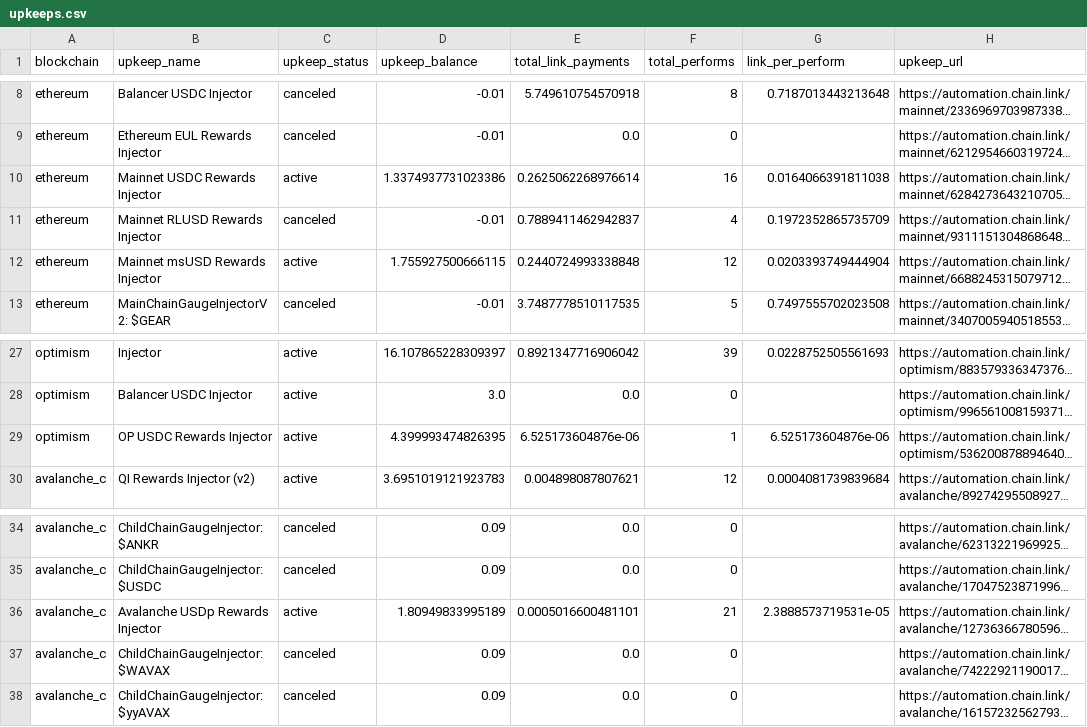
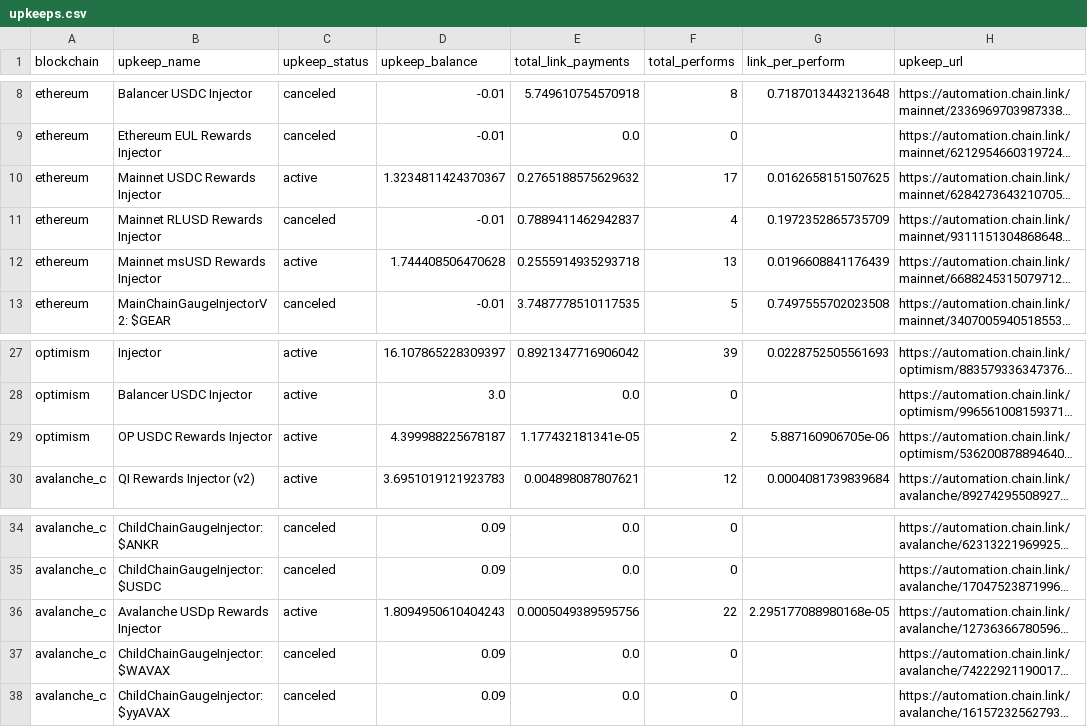
Before and after one commit to balancer/multisig-ops, a CSV file: upkeeps.csv, drawn as a sheet; only a part is shown, gaps mark what is left out; long unchanged cells end in …; the diff names each change by its address in the sheet, - before the commit and + after, or states it on an @@ line.

```diff
--- a/upkeeps.csv
+++ b/upkeeps.csv
-D10 (upkeep_balance): 1.3374937731023386
+D10 (upkeep_balance): 1.3234811424370367
-E10 (total_link_payments): 0.2625062268976614
+E10 (total_link_payments): 0.2765188575629632
-F10 (total_performs): 16
+F10 (total_performs): 17
-G10 (link_per_perform): 0.0164066391811038
+G10 (link_per_perform): 0.0162658151507625
-D12 (upkeep_balance): 1.755927500666115
+D12 (upkeep_balance): 1.744408506470628
-E12 (total_link_payments): 0.2440724993338848
+E12 (total_link_payments): 0.2555914935293718
-F12 (total_performs): 12
+F12 (total_performs): 13
-G12 (link_per_perform): 0.0203393749444904
+G12 (link_per_perform): 0.0196608841176439
-D29 (upkeep_balance): 4.399993474826395
+D29 (upkeep_balance): 4.399988225678187
-E29 (total_link_payments): 6.525173604876e-06
+E29 (total_link_payments): 1.177432181341e-05
-F29 (total_performs): 1
+F29 (total_performs): 2
-G29 (link_per_perform): 6.525173604876e-06
+G29 (link_per_perform): 5.887160906705e-06
-D36 (upkeep_balance): 1.80949833995189
+D36 (upkeep_balance): 1.8094950610404243
-E36 (total_link_payments): 0.0005016600481101
+E36 (total_link_payments): 0.0005049389595756
-F36 (total_performs): 21
+F36 (total_performs): 22
-G36 (link_per_perform): 2.3888573719531e-05
+G36 (link_per_perform): 2.295177088980168e-05
```
